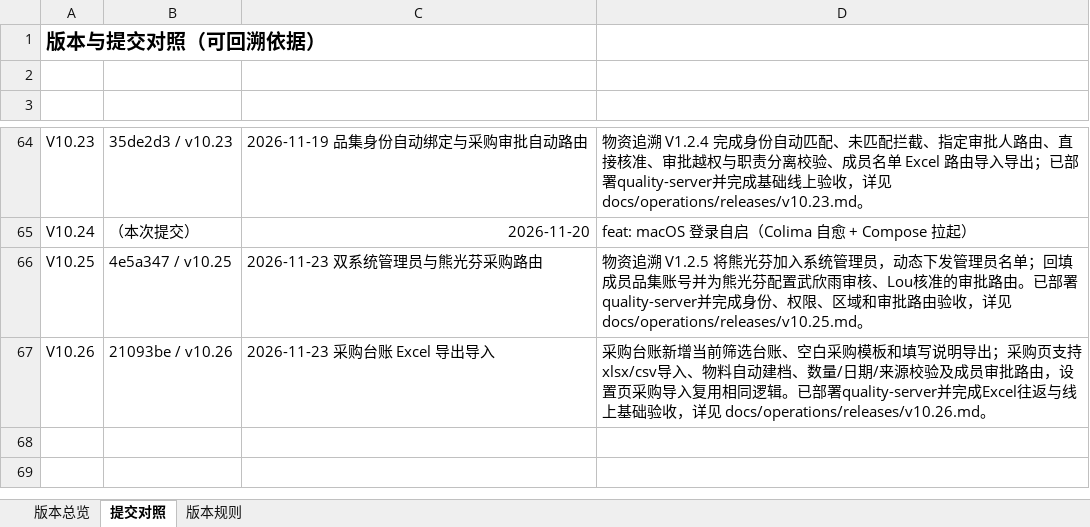
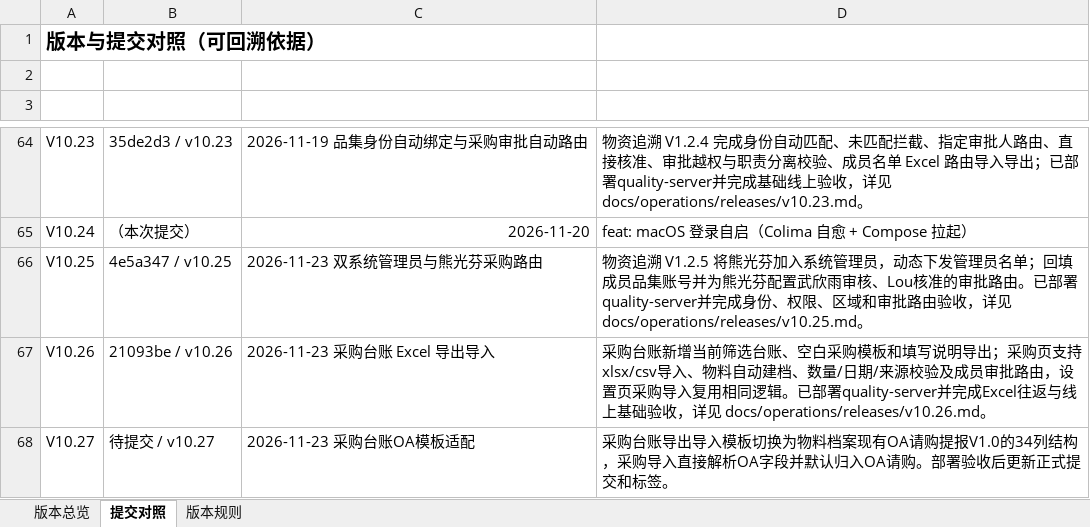
Before and after one commit to profundity-max/quality-homepage, an Excel workbook: Q-Nexus项目变更说明.xlsx, sheet 提交对照, drawn as a sheet; only a part is shown, gaps mark what is left out; values as stored, in another font and other column widths than the file's, no borders; the diff names each change by its address in the sheet, - before the commit and + after, or states it on an @@ line.

```diff
--- a/Q-Nexus项目变更说明.xlsx (sheet 提交对照)
+++ b/Q-Nexus项目变更说明.xlsx (sheet 提交对照)
+row 68: V10.27 | 待提交 / v10.27 | 2026-11-23 采购台账OA模板适配 | 采购台账导出导入模板切换为物料档案现有OA请购提报V1.0的34列结构，采购导入直接解析OA字段并默认归入OA请购。部署验收后更新正式提交和标签。
```
Also changed, not shown: sheet 版本总览, 9 other files.
